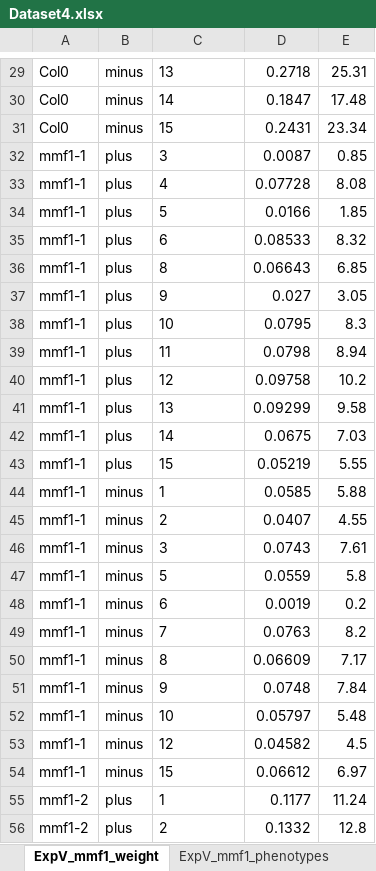
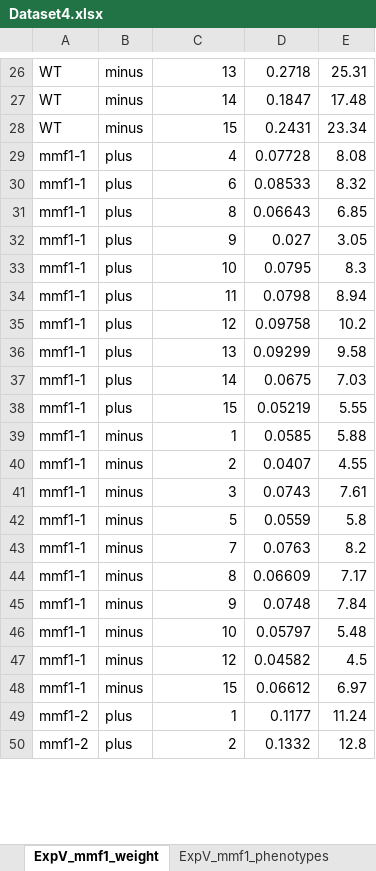
Before and after one commit to PMI-Basel/JansevanRensburg_et_al_GWAS_MMF1, an Excel workbook: 04_Mutant_feedbacks/Input/Dataset4.xlsx, sheet ExpV_mmf1_weight, drawn as a sheet; only a part is shown, gaps mark what is left out; values as stored, in another font and other column widths than the file's, no borders; removed rows and columns are numbered as before the commit, all else as after; the diff covers the shown part only; the diff names each change by its address in the sheet, - before the commit and + after, or states it on an @@ line.

```diff
--- a/04_Mutant_feedbacks/Input/Dataset4.xlsx (sheet ExpV_mmf1_weight)
+++ b/04_Mutant_feedbacks/Input/Dataset4.xlsx (sheet ExpV_mmf1_weight)
-A26:A28: Col0
+A26:A28: WT
-C26:C28 alignment: left
+C26:C28 alignment: right
-row 32: mmf1-1 | plus | 3 | 0.0087 | 0.85
-C29 alignment: left
+C29 alignment: right
-row 34: mmf1-1 | plus | 5 | 0.0166 | 1.85
-C30:C42 alignment: left
+C30:C42 alignment: right
-row 48: mmf1-1 | minus | 6 | 0.0019 | 0.2
-C43:C50 alignment: left
+C43:C50 alignment: right
```
Also changed, not shown: 1 added row, 5 removed rows, 24 edited cells and cell formats elsewhere in this sheet, sheet ExpV_mmf1_phenotypes, sheet ExpVI_ETI_weight, sheet ExpVI_ETI_phenotypes, other sheet tabs.
